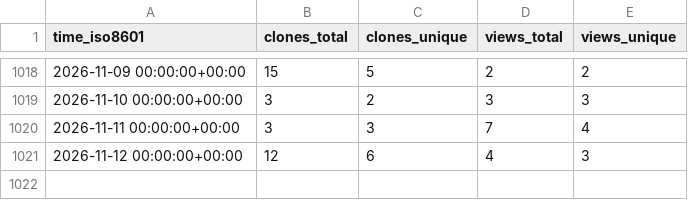
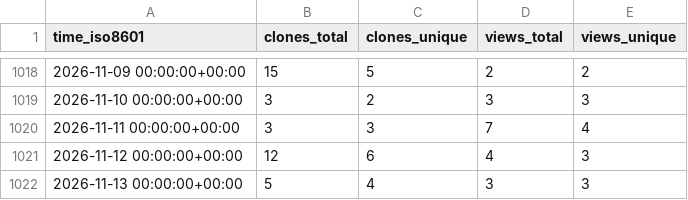
Before and after one commit to L2S-lab/natnet_ros_cpp, a CSV file: L2S-lab/natnet_ros_cpp/ghrs-data/views_clones_aggregate.csv, drawn as a sheet; only a part is shown, gaps mark what is left out; the diff names each change by its address in the sheet, - before the commit and + after, or states it on an @@ line.

```diff
--- a/L2S-lab/natnet_ros_cpp/ghrs-data/views_clones_aggregate.csv
+++ b/L2S-lab/natnet_ros_cpp/ghrs-data/views_clones_aggregate.csv
+row 1022: 2026-11-13 00:00:00+00:00 | 5 | 4 | 3 | 3
```
Also changed, not shown: 1 other file.
